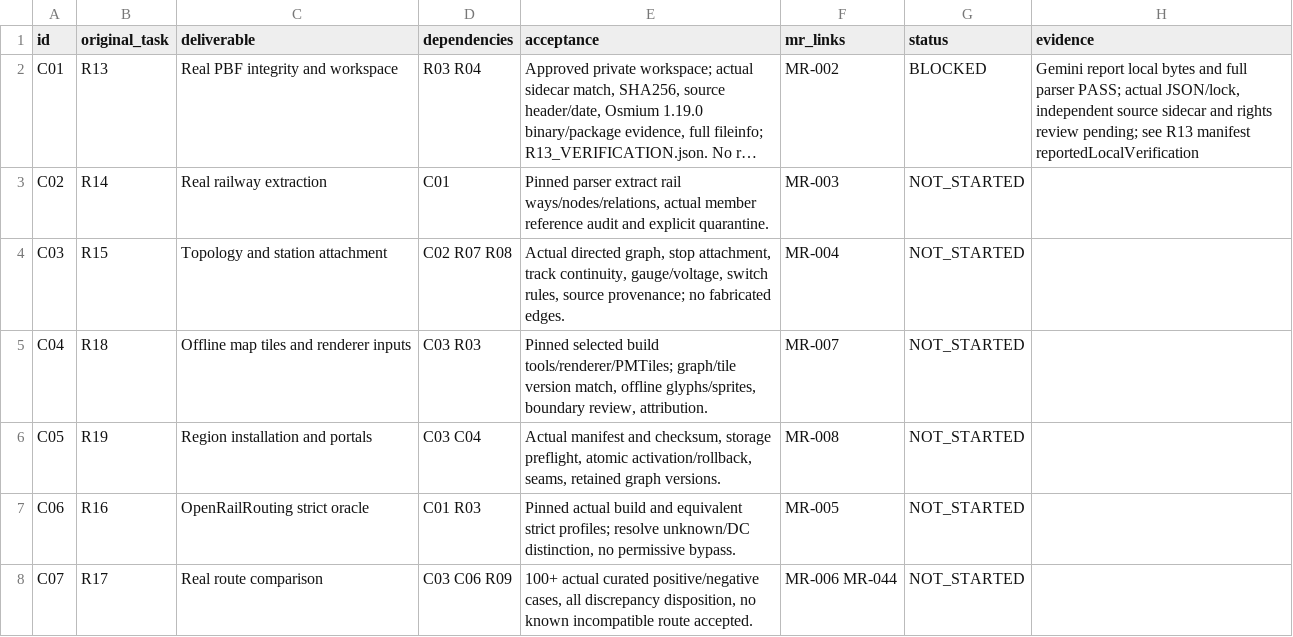
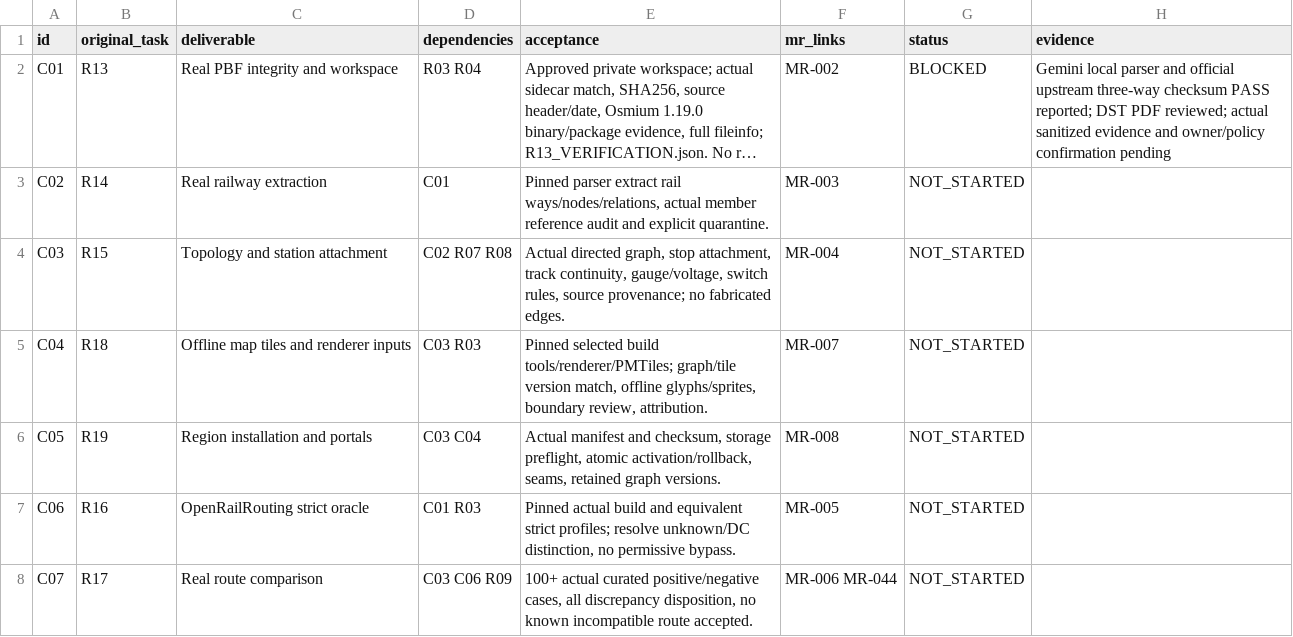
Before and after one commit to S2zxx0zxx/Railway-Ceo-, a CSV file: docs/railway/REMAINING_IMPLEMENTATION_LEDGER.csv, drawn as a sheet; only a part is shown; long unchanged cells end in …; the diff names each change by its address in the sheet, - before the commit and + after, or states it on an @@ line.

Commit message:
Reconcile reported upstream PBF checksum and official DST negative-list review

```diff
--- a/docs/railway/REMAINING_IMPLEMENTATION_LEDGER.csv
+++ b/docs/railway/REMAINING_IMPLEMENTATION_LEDGER.csv
-H2 (evidence): Gemini report local bytes and full parser PASS; actual JSON/lock, independent source sidecar and rights review pending; see R13 manifest reportedLocalVerification
+H2 (evidence): Gemini local parser and official upstream three-way checksum PASS reported; DST PDF reviewed; actual sanitized evidence and owner/policy confirmation pending
```
Also changed, not shown: 3 other files.
